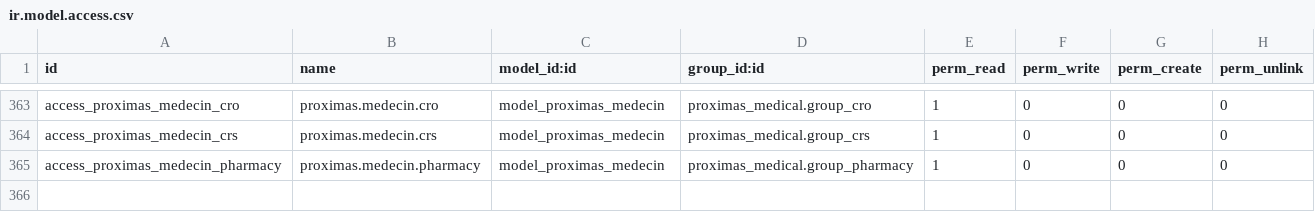
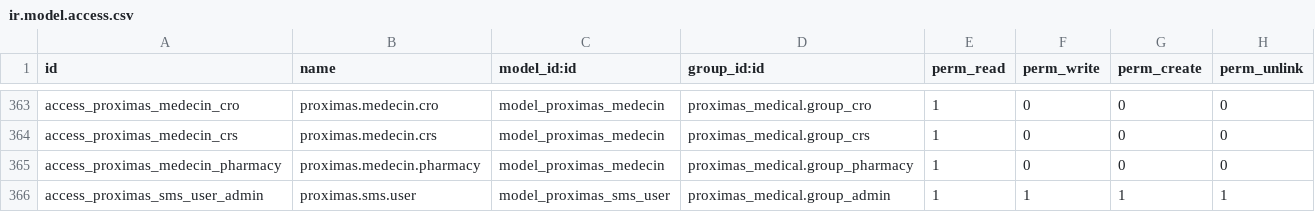
Before and after one commit to sadjidine/proximas_health, a CSV file: security/ir.model.access.csv, drawn as a sheet; only a part is shown, gaps mark what is left out; the diff names each change by its address in the sheet, - before the commit and + after, or states it on an @@ line.

Commit message:
ajout accès sécurité proximas sms user

```diff
--- a/security/ir.model.access.csv
+++ b/security/ir.model.access.csv
+row 366: access_proximas_sms_user_admin | proximas.sms.user | model_proximas_sms_user | proximas_medical.group_admin | 1 | 1 | 1 | 1
```
